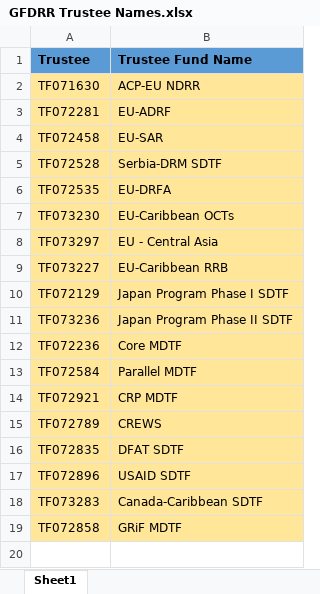
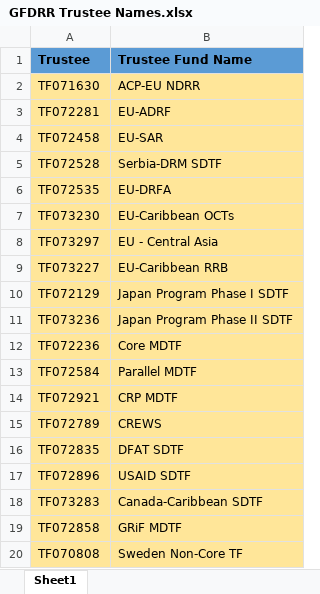
Before and after one commit to andresgf91/GFDRR_Grant-Monitoring, an Excel workbook: GFDRR Trustee Names.xlsx, sheet Sheet1, drawn as a sheet; values as stored, in another font and other column widths than the file's, no borders; the diff names each change by its address in the sheet, - before the commit and + after, or states it on an @@ line.

```diff
--- a/GFDRR Trustee Names.xlsx (sheet Sheet1)
+++ b/GFDRR Trustee Names.xlsx (sheet Sheet1)
+row 20: TF070808 | Sweden Non-Core TF
```
Also changed, not shown: 3 other files.
